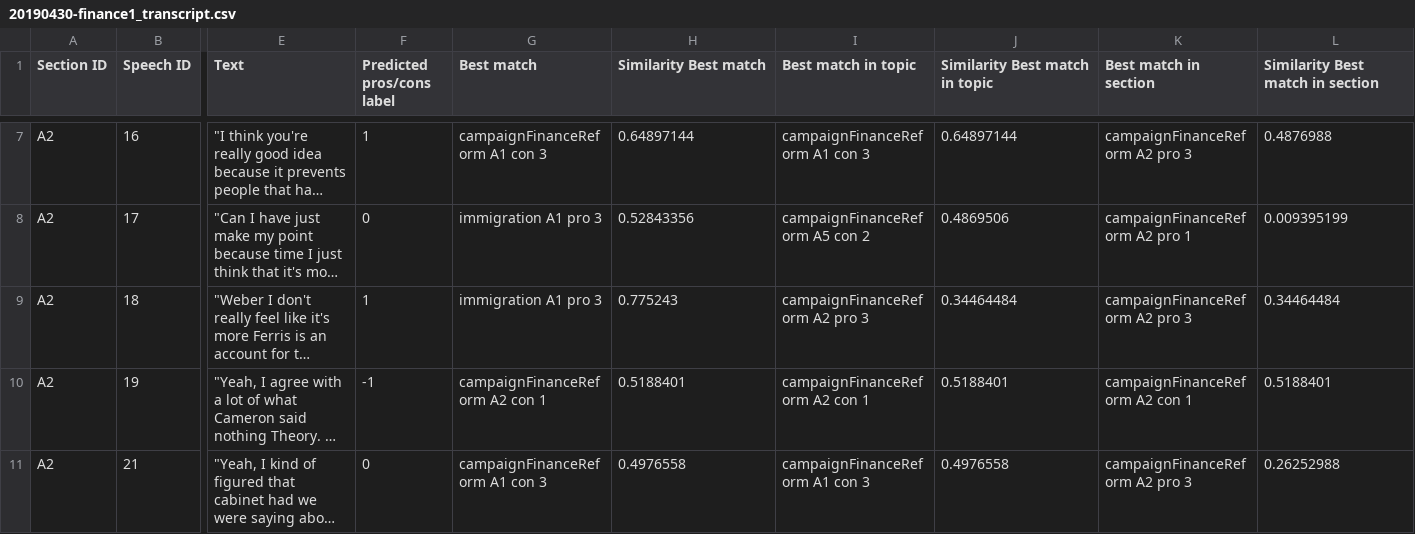
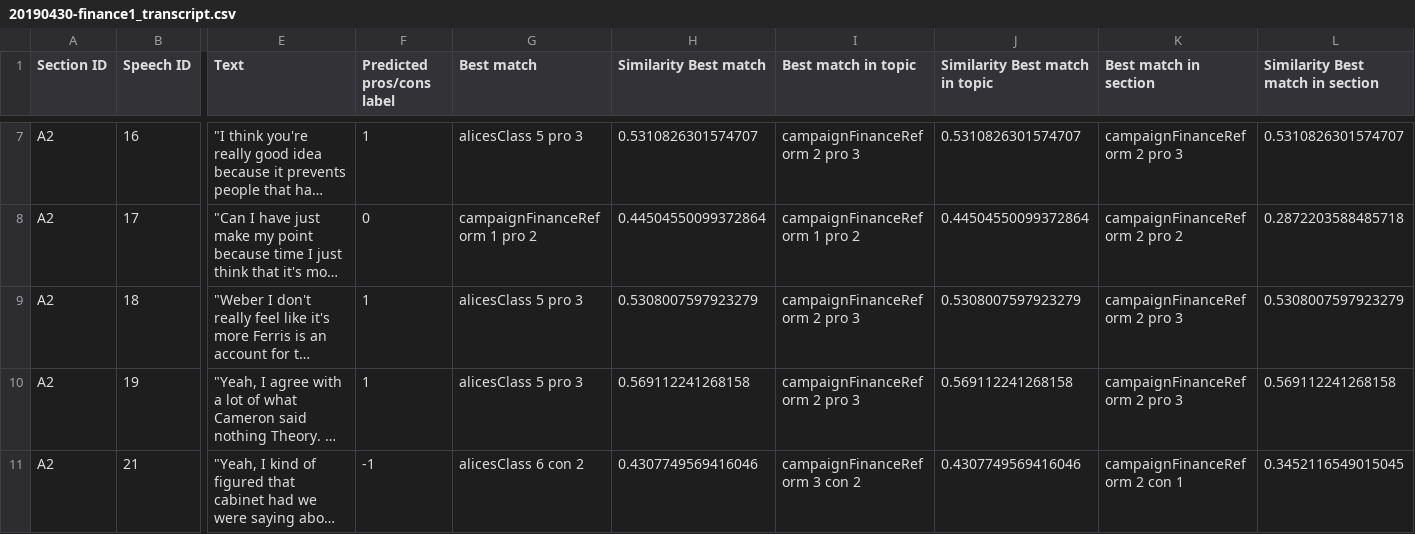
Before and after one commit to wengcindy/automatedagenda, a CSV file: 20190430-finance1_transcript.csv, drawn as a sheet; only a part is shown, gaps mark what is left out; long unchanged cells end in …; the diff covers the shown part only; the diff names each change by its address in the sheet, - before the commit and + after, or states it on an @@ line.

```diff
--- a/20190430-finance1_transcript.csv
+++ b/20190430-finance1_transcript.csv
-G7 (Best match): campaignFinanceReform A1 con 3
+G7 (Best match): alicesClass 5 pro 3
-H7 (Similarity Best match): 0.64897144
+H7 (Similarity Best match): 0.5310826301574707
-I7 (Best match in topic): campaignFinanceReform A1 con 3
+I7 (Best match in topic): campaignFinanceReform 2 pro 3
-J7 (Similarity Best match in topic): 0.64897144
+J7 (Similarity Best match in topic): 0.5310826301574707
-K7 (Best match in section): campaignFinanceReform A2 pro 3
+K7 (Best match in section): campaignFinanceReform 2 pro 3
-L7 (Similarity Best match in section): 0.4876988
+L7 (Similarity Best match in section): 0.5310826301574707
-G8 (Best match): immigration A1 pro 3
+G8 (Best match): campaignFinanceReform 1 pro 2
-H8 (Similarity Best match): 0.52843356
+H8 (Similarity Best match): 0.44504550099372864
-I8 (Best match in topic): campaignFinanceReform A5 con 2
+I8 (Best match in topic): campaignFinanceReform 1 pro 2
-J8 (Similarity Best match in topic): 0.4869506
+J8 (Similarity Best match in topic): 0.44504550099372864
-K8 (Best match in section): campaignFinanceReform A2 pro 1
+K8 (Best match in section): campaignFinanceReform 2 pro 2
-L8 (Similarity Best match in section): 0.009395199
+L8 (Similarity Best match in section): 0.2872203588485718
-G9 (Best match): immigration A1 pro 3
+G9 (Best match): alicesClass 5 pro 3
-H9 (Similarity Best match): 0.775243
+H9 (Similarity Best match): 0.5308007597923279
-I9 (Best match in topic): campaignFinanceReform A2 pro 3
+I9 (Best match in topic): campaignFinanceReform 2 pro 3
-J9 (Similarity Best match in topic): 0.34464484
+J9 (Similarity Best match in topic): 0.5308007597923279
-K9 (Best match in section): campaignFinanceReform A2 pro 3
+K9 (Best match in section): campaignFinanceReform 2 pro 3
-L9 (Similarity Best match in section): 0.34464484
+L9 (Similarity Best match in section): 0.5308007597923279
-F10 (Predicted pros/cons label): -1
+F10 (Predicted pros/cons label): 1
-G10 (Best match): campaignFinanceReform A2 con 1
+G10 (Best match): alicesClass 5 pro 3
-H10 (Similarity Best match): 0.5188401
+H10 (Similarity Best match): 0.569112241268158
-I10 (Best match in topic): campaignFinanceReform A2 con 1
+I10 (Best match in topic): campaignFinanceReform 2 pro 3
-J10 (Similarity Best match in topic): 0.5188401
+J10 (Similarity Best match in topic): 0.569112241268158
-K10 (Best match in section): campaignFinanceReform A2 con 1
+K10 (Best match in section): campaignFinanceReform 2 pro 3
-L10 (Similarity Best match in section): 0.5188401
+L10 (Similarity Best match in section): 0.569112241268158
-F11 (Predicted pros/cons label): 0
+F11 (Predicted pros/cons label): -1
-G11 (Best match): campaignFinanceReform A1 con 3
+G11 (Best match): alicesClass 6 con 2
-H11 (Similarity Best match): 0.4976558
+H11 (Similarity Best match): 0.4307749569416046
-I11 (Best match in topic): campaignFinanceReform A1 con 3
+I11 (Best match in topic): campaignFinanceReform 3 con 2
-J11 (Similarity Best match in topic): 0.4976558
+J11 (Similarity Best match in topic): 0.4307749569416046
-K11 (Best match in section): campaignFinanceReform A2 pro 3
+K11 (Best match in section): campaignFinanceReform 2 con 1
-L11 (Similarity Best match in section): 0.26252988
+L11 (Similarity Best match in section): 0.3452116549015045
```
Also changed, not shown: 142 edited cells elsewhere in this file, 20190430-finance2_transcript.csv, 20190430-finance3_transcript.csv, 15 other files.
